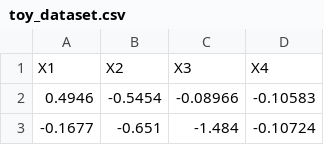
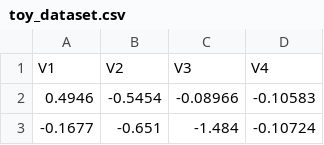
Before and after one commit to renero/causalexplain, a CSV file: data/toy_dataset.csv, drawn as a sheet; only a part is shown.

Commit message:
sanity check on column names

```diff
--- a/data/toy_dataset.csv
+++ b/data/toy_dataset.csv
@@ -1,2 +1,2 @@
-X1,X2,X3,X4
+V1,V2,V3,V4
 0.4946,-0.5454,-0.08966,-0.10583
```
Also changed, not shown: 2 other files.
